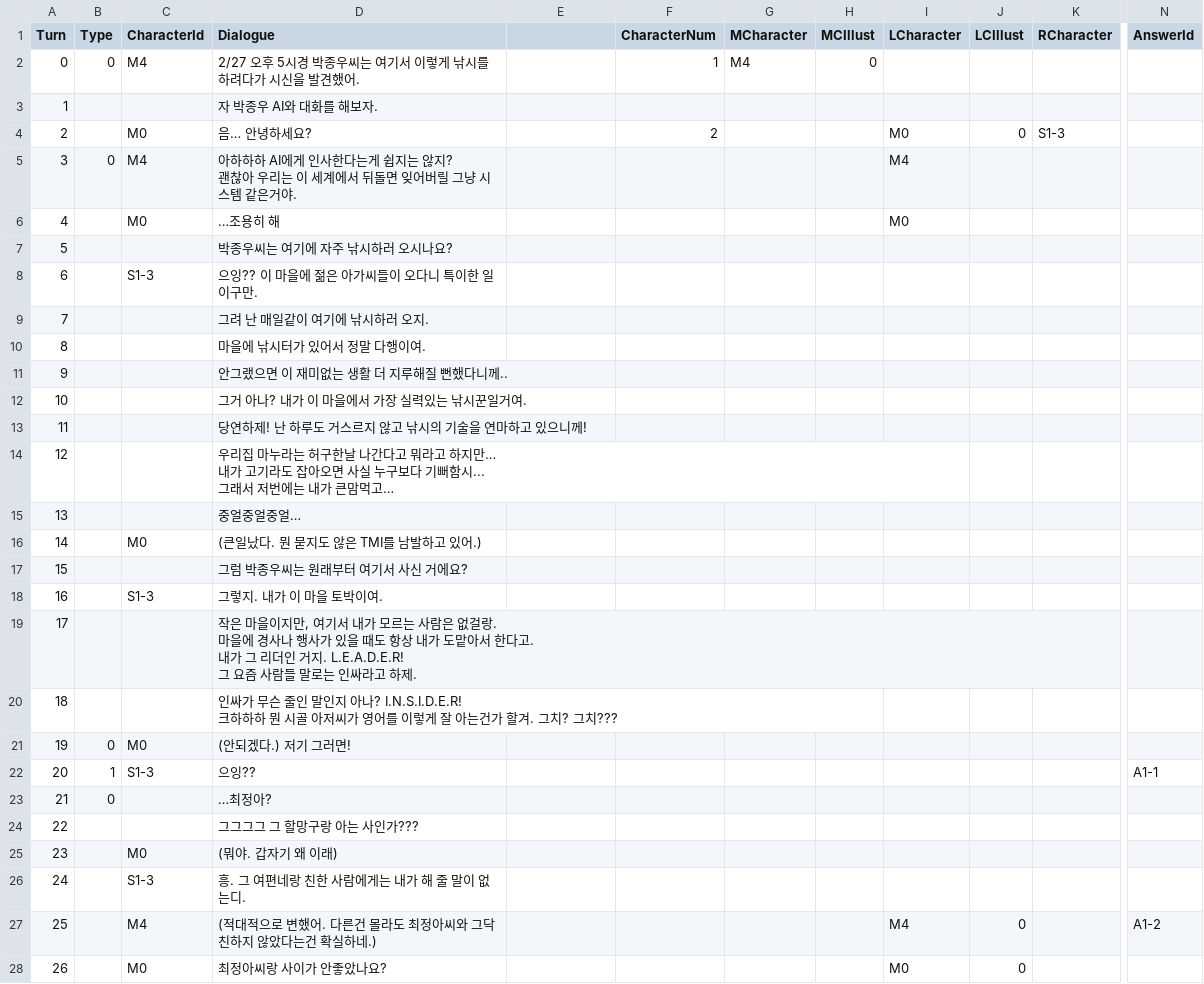
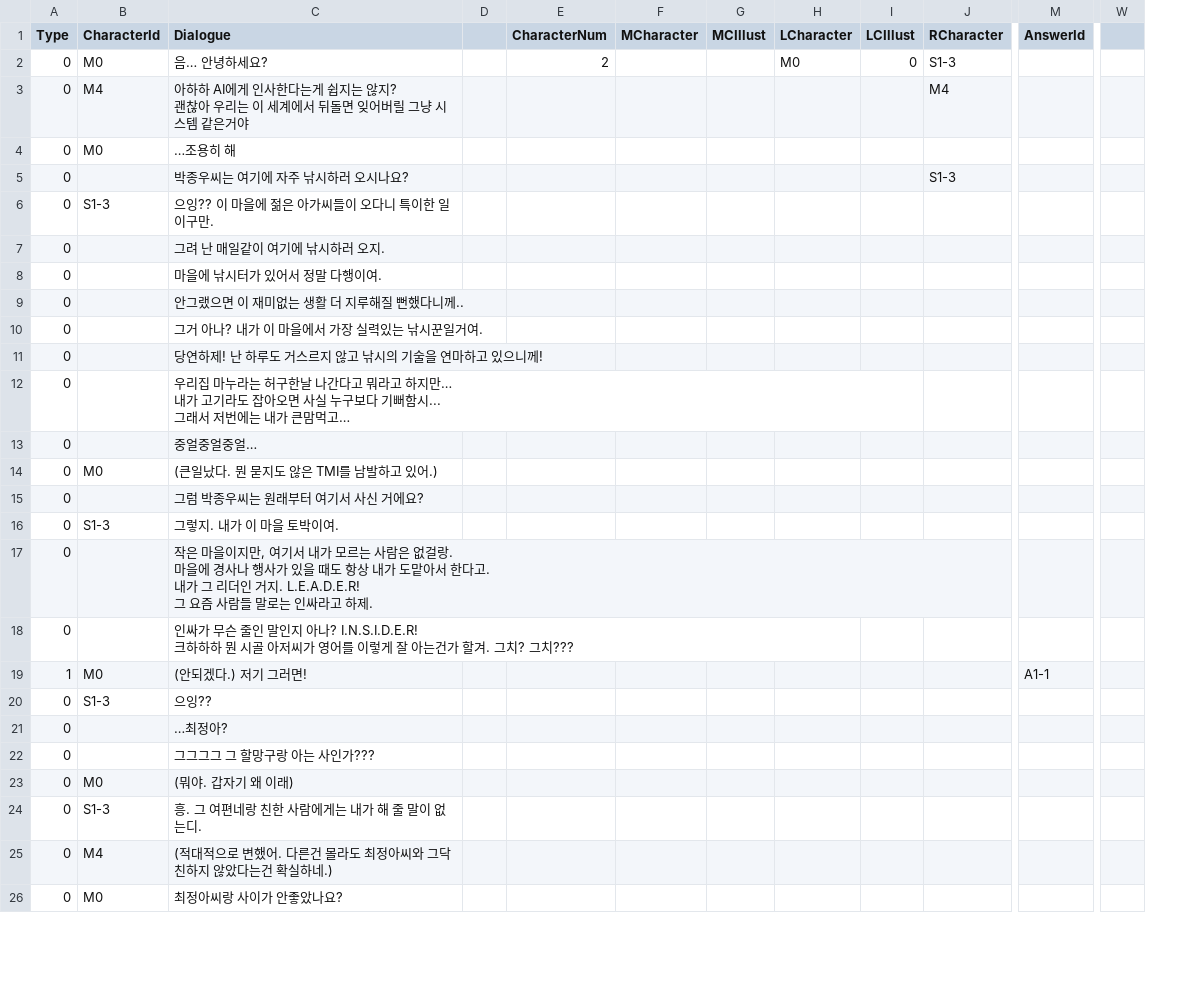
Before and after one commit to leeZn30/Access-Limited, a CSV file: Assets/Resources/CSVFiles/01_Dialogue/1/S1-3-0.csv, drawn as a sheet; only a part is shown, gaps mark what is left out; removed rows and columns are numbered as before the commit, all else as after; rows hold the shown columns only; ↵ is a line break in a cell; the diff covers the shown part only; the diff names each change by its address in the sheet, - before the commit and + after, or states it on an @@ line.

```diff
--- a/Assets/Resources/CSVFiles/01_Dialogue/1/S1-3-0.csv
+++ b/Assets/Resources/CSVFiles/01_Dialogue/1/S1-3-0.csv
-column A (Turn), rows 4-28: 2 | 3 | 4 | 5 | 6 | 7 | 8 | 9 | 10 | 11 | 12 | 13 | 14 | 15 | 16 | 17 | 18 | 19 | 20 | 21 | 22 | 23 | 24 | 25 | 26
+column D, empty
-column F (CharacterNum), row 4: 2
+column W, empty
-E1: (empty)
+E1: CharacterNum
-row 2: 0 | 0 | M4 | 2/27 오후 5시경 박종우씨는 여기서 이렇게 낚시를 하려다가 시신을 발견했어. |  | 1 | M4 | 0
-row 3: 1 |  |  | 자 박종우 AI와 대화를 해보자.
-A2 (Type): (empty)
+A2 (Type): 0
-E2 (CharacterNum): (empty)
+E2 (CharacterNum): 2
-C3 (Dialogue): 아하하하 AI에게 인사한다는게 쉽지는 않지? ↵ 괜찮아 우리는 이 세계에서 뒤돌면 잊어버릴 그냥 시스템 같은거야.
+C3 (Dialogue): 아하하 AI에게 인사한다는게 쉽지는 않지? ↵ 괜찮아 우리는 이 세계에서 뒤돌면 잊어버릴 그냥 시스템 같은거야
-H3 (LCharacter): M4
+H3 (LCharacter): (empty)
-J3 (RCharacter): (empty)
+J3 (RCharacter): M4
-A4:A18 (Type): (empty)
+A4:A18 (Type): 0
-H4 (LCharacter): M0
+H4 (LCharacter): (empty)
-J5 (RCharacter): (empty)
+J5 (RCharacter): S1-3
-A19 (Type): 0
+A19 (Type): 1
-M19 (AnswerId): (empty)
+M19 (AnswerId): A1-1
-A20 (Type): 1
+A20 (Type): 0
-M20 (AnswerId): A1-1
+M20 (AnswerId): (empty)
-A22:A26 (Type): (empty)
+A22:A26 (Type): 0
-H25 (LCharacter): M4
+H25 (LCharacter): (empty)
-I25:I26 (LCIllust): 0
+I25:I26 (LCIllust): (empty)
-M25 (AnswerId): A1-2
+M25 (AnswerId): (empty)
-H26 (LCharacter): M0
+H26 (LCharacter): (empty)
```
Also changed, not shown: 1 added row, 2 removed rows and 27 edited cells elsewhere in this file, Assets/Resources/CSVFiles/01_Dialogue/1/Answer1.csv.
